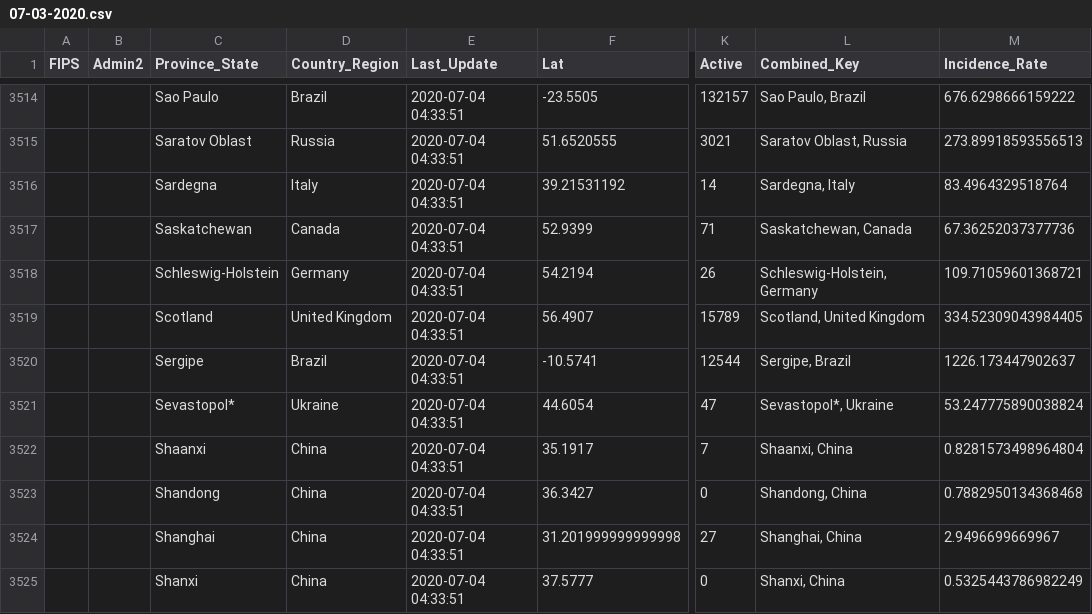
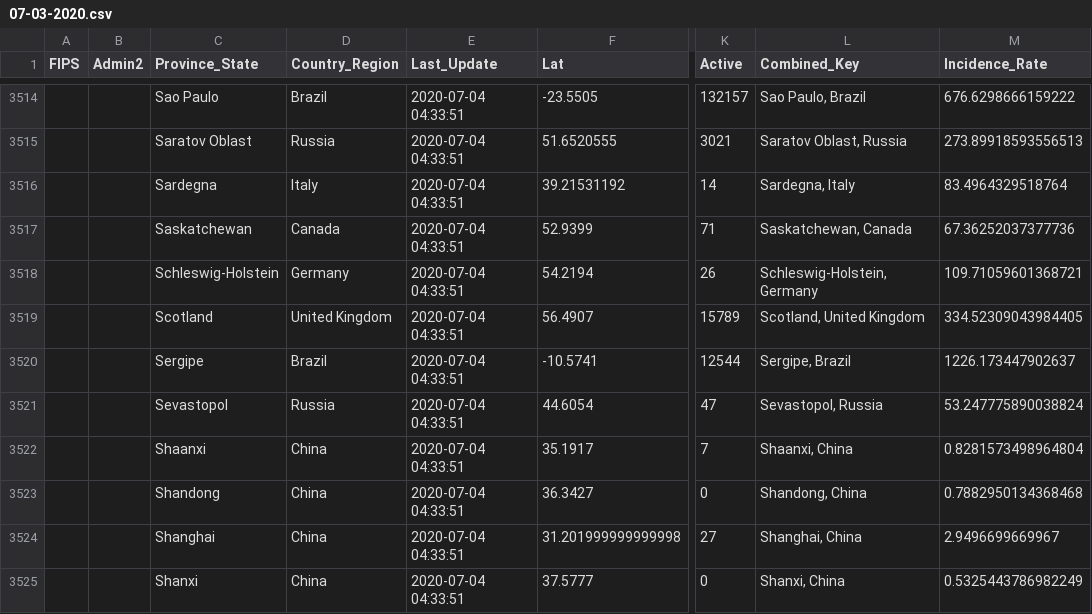
Before and after one commit to ekatef/COVID-19_plus_Russia, a CSV file: csse_covid_19_data/csse_covid_19_daily_reports/07-03-2020.csv, drawn as a sheet; only a part is shown, gaps mark what is left out; the diff names each change by its address in the sheet, - before the commit and + after, or states it on an @@ line.

Commit message:
Update daily data

```diff
--- a/csse_covid_19_data/csse_covid_19_daily_reports/07-03-2020.csv
+++ b/csse_covid_19_data/csse_covid_19_daily_reports/07-03-2020.csv
-C3521 (Province_State): Sevastopol*
+C3521 (Province_State): Sevastopol
-D3521 (Country_Region): Ukraine
+D3521 (Country_Region): Russia
-L3521 (Combined_Key): Sevastopol*, Ukraine
+L3521 (Combined_Key): Sevastopol, Russia
```
Also changed, not shown: 2 other files.
